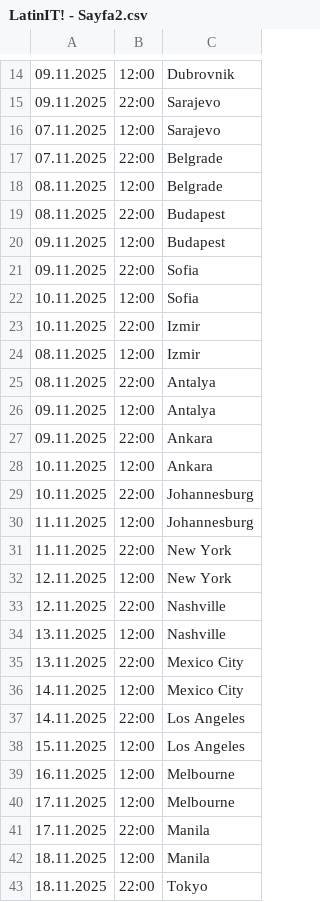
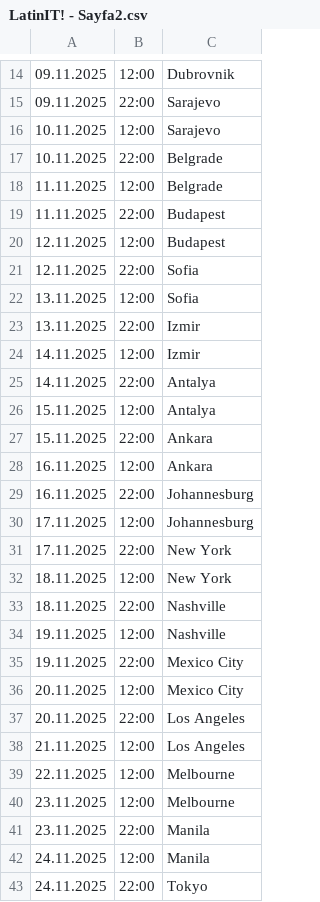
Before and after one commit to kayradinaryus/TURLAR, a CSV file: LatinIT! - Sayfa2.csv, drawn as a sheet; only a part is shown, gaps mark what is left out; the diff covers the shown part only.

Commit message:
Update LatinIT! - Sayfa2.csv

```diff
--- a/LatinIT! - Sayfa2.csv
+++ b/LatinIT! - Sayfa2.csv
@@ -15,29 +15,29 @@
 09.11.2025,22:00,Sarajevo
-07.11.2025,12:00,Sarajevo
-07.11.2025,22:00,Belgrade
-08.11.2025,12:00,Belgrade
-08.11.2025,22:00,Budapest
-09.11.2025,12:00,Budapest
-09.11.2025,22:00,Sofia
-10.11.2025,12:00,Sofia
-10.11.2025,22:00,Izmir
-08.11.2025,12:00,Izmir
-08.11.2025,22:00,Antalya
-09.11.2025,12:00,Antalya
-09.11.2025,22:00,Ankara
-10.11.2025,12:00,Ankara
-10.11.2025,22:00,Johannesburg
-11.11.2025,12:00,Johannesburg
-11.11.2025,22:00,New York
-12.11.2025,12:00,New York
-12.11.2025,22:00,Nashville
-13.11.2025,12:00,Nashville
-13.11.2025,22:00,Mexico City
-14.11.2025,12:00,Mexico City
-14.11.2025,22:00,Los Angeles
-15.11.2025,12:00,Los Angeles
-16.11.2025,12:00,Melbourne
-17.11.2025,12:00,Melbourne
-17.11.2025,22:00,Manila
-18.11.2025,12:00,Manila
-18.11.2025,22:00,Tokyo
+10.11.2025,12:00,Sarajevo
+10.11.2025,22:00,Belgrade
+11.11.2025,12:00,Belgrade
+11.11.2025,22:00,Budapest
+12.11.2025,12:00,Budapest
+12.11.2025,22:00,Sofia
+13.11.2025,12:00,Sofia
+13.11.2025,22:00,Izmir
+14.11.2025,12:00,Izmir
+14.11.2025,22:00,Antalya
+15.11.2025,12:00,Antalya
+15.11.2025,22:00,Ankara
+16.11.2025,12:00,Ankara
+16.11.2025,22:00,Johannesburg
+17.11.2025,12:00,Johannesburg
+17.11.2025,22:00,New York
+18.11.2025,12:00,New York
+18.11.2025,22:00,Nashville
+19.11.2025,12:00,Nashville
+19.11.2025,22:00,Mexico City
+20.11.2025,12:00,Mexico City
+20.11.2025,22:00,Los Angeles
+21.11.2025,12:00,Los Angeles
+22.11.2025,12:00,Melbourne
+23.11.2025,12:00,Melbourne
+23.11.2025,22:00,Manila
+24.11.2025,12:00,Manila
+24.11.2025,22:00,Tokyo
```
Also changed, not shown: 6 edited cells elsewhere in this file.
